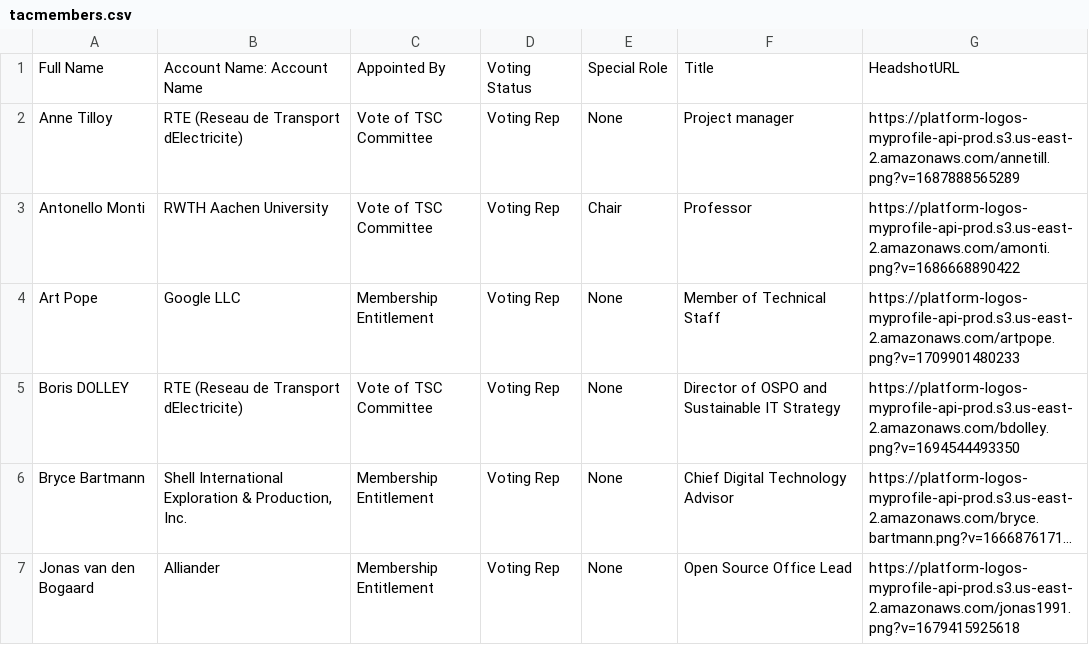
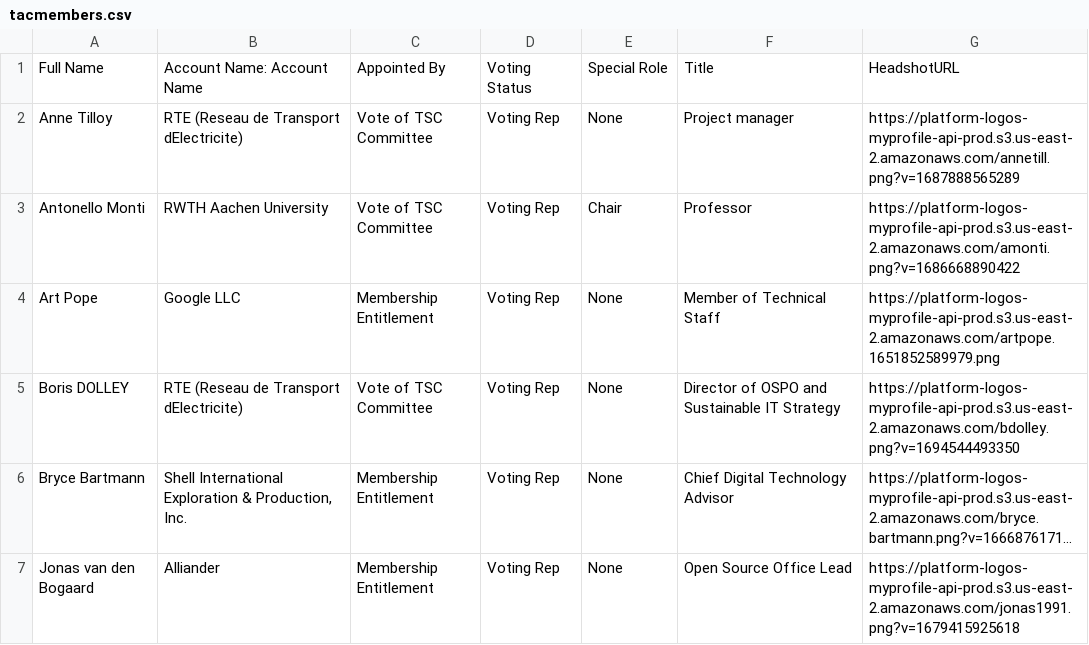
Before and after one commit to lf-energy/tac, a CSV file: _data/tacmembers.csv, drawn as a sheet; only a part is shown; long unchanged cells end in ….

```diff
--- a/_data/tacmembers.csv
+++ b/_data/tacmembers.csv
@@ -3,3 +3,3 @@ Anne Tilloy,RTE (Reseau de Transport dElectricite),Vote of TSC Committee,Voting
 Antonello Monti,RWTH Aachen University,Vote of TSC Committee,Voting Rep,Chair,Professor,https://platform-logos-myprofile-api-prod.s3.us-east-2.amazonaws.com/amonti.png?v=1686668890422
-Art Pope,Google LLC,Membership Entitlement,Voting Rep,None,Member of Technical Staff,https://platform-logos-myprofile-api-prod.s3.us-east-2.amazonaws.com/artpope.png?v=1709901480233
+Art Pope,Google LLC,Membership Entitlement,Voting Rep,None,Member of Technical Staff,https://platform-logos-myprofile-api-prod.s3.us-east-2.amazonaws.com/artpope.1651852589979.png
 Boris DOLLEY,RTE (Reseau de Transport dElectricite),Vote of TSC Committee,Voting Rep,None,Director of OSPO and Sustainable IT Strategy,https://platform-logos-myprofile-api-prod.s3.us-east-2.amazonaws.com/bdolley.png?v=1694544493350
```
Also changed, not shown: _data/meeting-agenda-items.csv.
